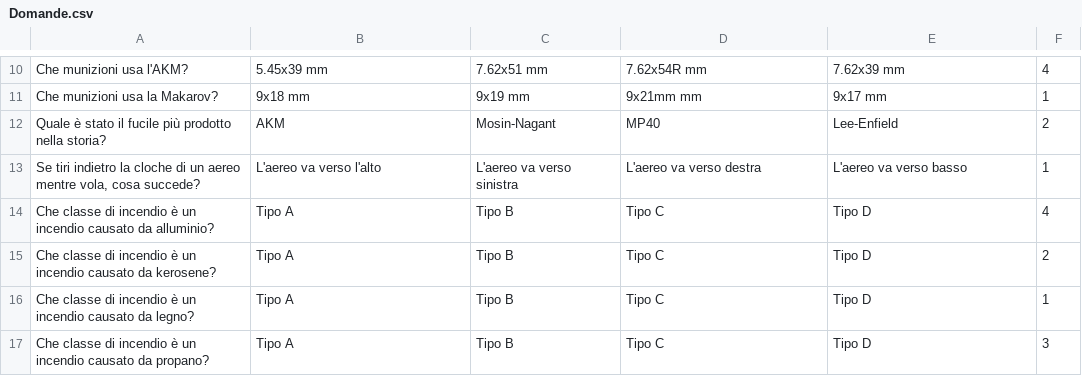
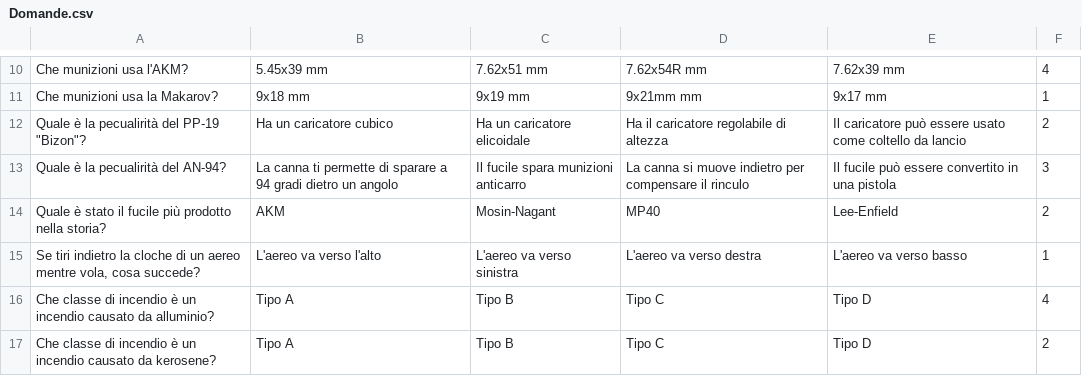
Before and after one commit to vehap24/GestioneQuiz, a CSV file: Domande.csv, drawn as a sheet; only a part is shown, gaps mark what is left out; the shorter side is filled out with more unchanged rows; the diff names each change by its address in the sheet, - before the commit and + after, or states it on an @@ line.

Commit message:
Nuove domande

```diff
--- a/Domande.csv
+++ b/Domande.csv
+row 12: Quale è la pecualirità del PP-19 "Bizon"? | Ha un caricatore cubico | Ha un caricatore elicoidale | Ha il caricatore regolabile di altezza | Il caricatore può essere usato come coltello da lancio | 2
+row 13: Quale è la pecualirità del AN-94? | La canna ti permette di sparare a 94 gradi dietro un angolo | Il fucile spara munizioni anticarro | La canna si muove indietro per compensare il rinculo | Il fucile può essere convertito in una pistola | 3
```
